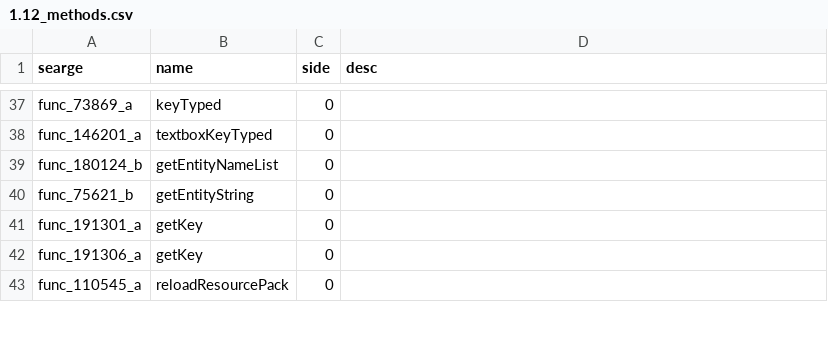
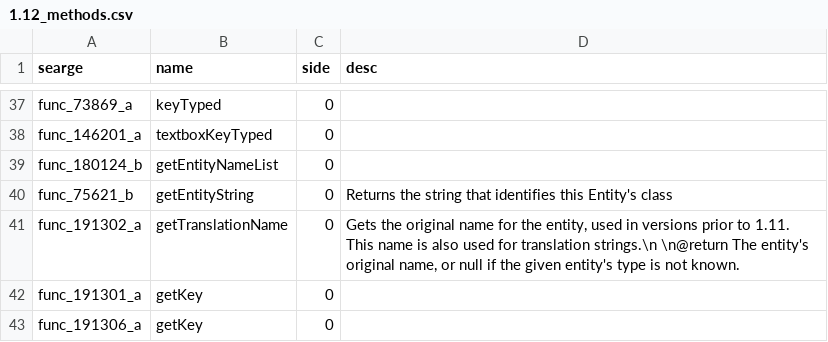
Before and after one commit to Pokechu22/WorldDownloader, a CSV file: srgs/1.12_methods.csv, drawn as a sheet; only a part is shown, gaps mark what is left out; the shorter side is filled out with more unchanged rows.

```diff
--- a/srgs/1.12_methods.csv
+++ b/srgs/1.12_methods.csv
@@ -39,3 +39,4 @@ func_146201_a,textboxKeyTyped,0,
 func_180124_b,getEntityNameList,0,
-func_75621_b,getEntityString,0,
+func_75621_b,getEntityString,0,"Returns the string that identifies this Entity's class"
+func_191302_a,getTranslationName,0,"Gets the original name for the entity, used in versions prior to 1.11. This name is also used for translation strings.\n \n@return The entity's original name, or null if the given entity's type is not known."
 func_191301_a,getKey,0,
```
Also changed, not shown: 22 other files.
